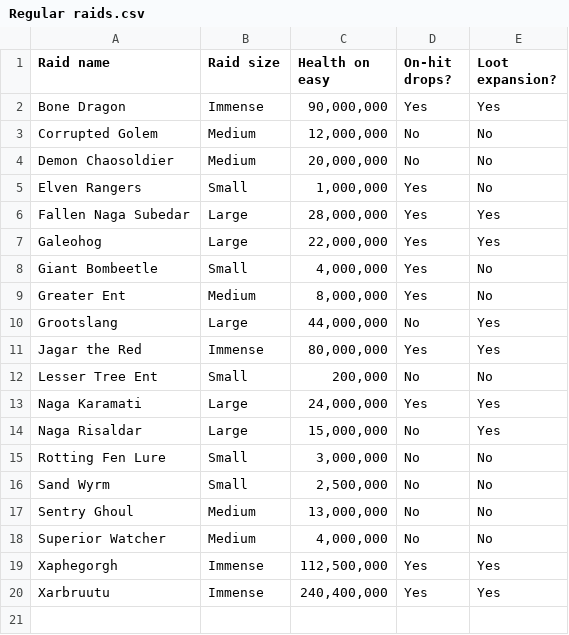
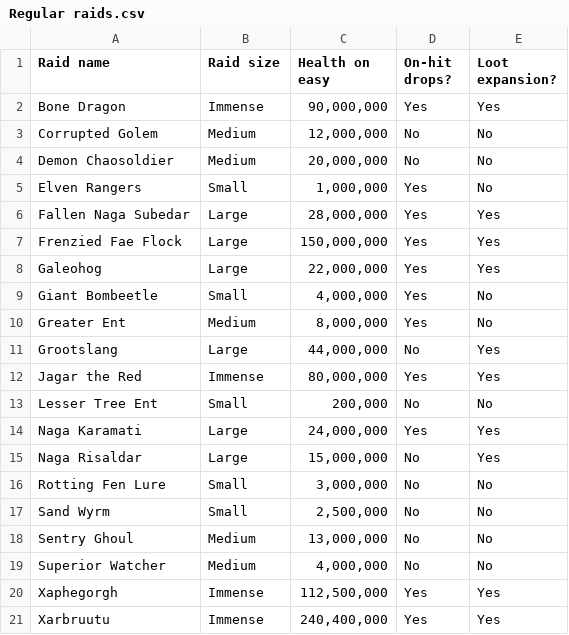
Before and after one commit to Matrix4348/Dragons-of-the-Void---Raid-Loot-Tiers, a CSV file: community-gathered data/Basic data/Regular raids.csv, drawn as a sheet.

Commit message:
Update Regular raids.csv

```diff
--- a/community-gathered data/Basic data/Regular raids.csv
+++ b/community-gathered data/Basic data/Regular raids.csv
@@ -6,2 +6,3 @@ Elven Rangers,Small,"1,000,000",Yes,No
 Fallen Naga Subedar,Large,"28,000,000",Yes,Yes
+Frenzied Fae Flock,Large,"150,000,000",Yes,Yes
 Galeohog,Large,"22,000,000",Yes,Yes
```
